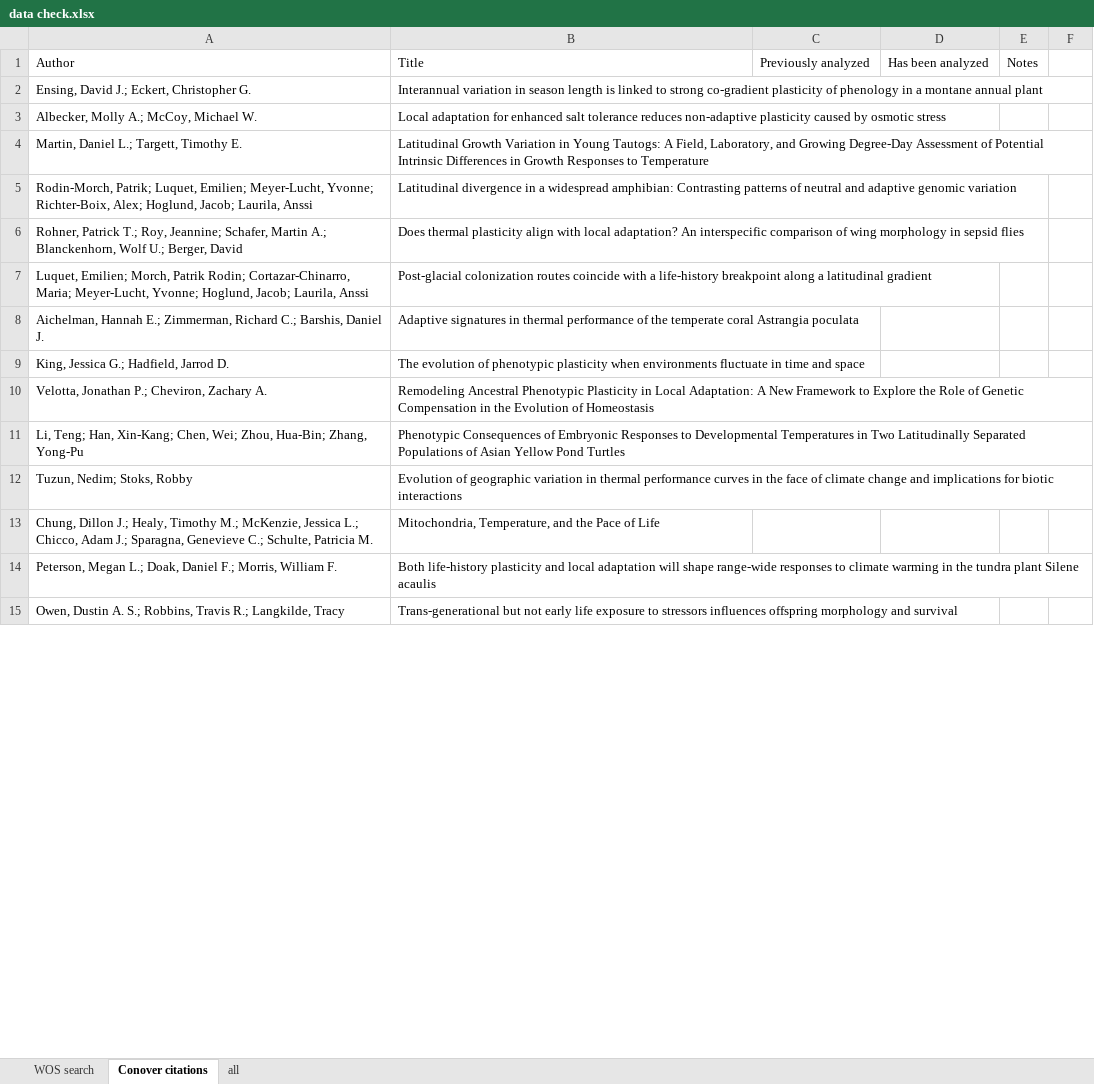
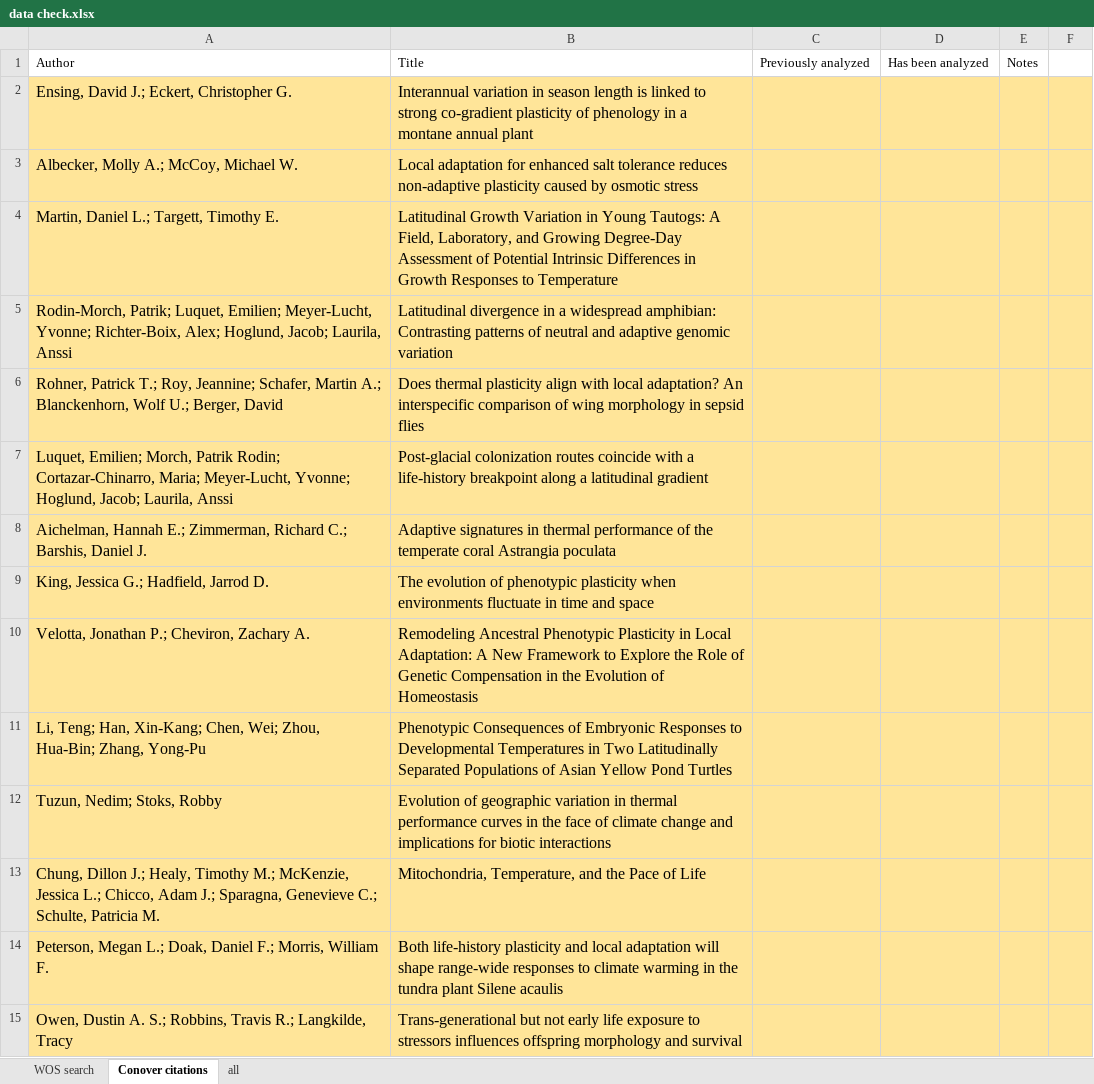
Before and after one commit to morgan-sparks/CnGV-CoGV-Meta-Analysis, an Excel workbook: Data/QAQC/data check.xlsx, sheet Conover citations, drawn as a sheet; only a part is shown; values as stored, in another font and other column widths than the file's, no borders; the diff covers the shown part only; the diff names each change by its address in the sheet, - before the commit and + after, or states it on an @@ line.

```diff
--- a/Data/QAQC/data check.xlsx (sheet Conover citations)
+++ b/Data/QAQC/data check.xlsx (sheet Conover citations)
-A2:F15 fill: none
+A2:F15 fill: #FFE599
@@ A2:B15 text size: larger @@
```
Also changed, not shown: 1 added row and cell formats elsewhere in this sheet, sheet all, sheet WOS search, 1 other file.
